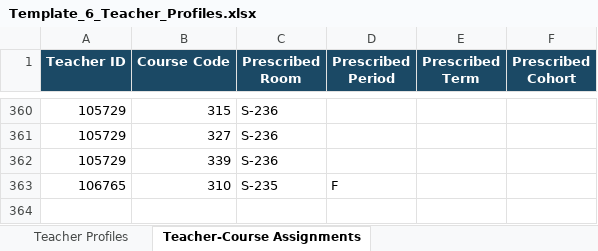
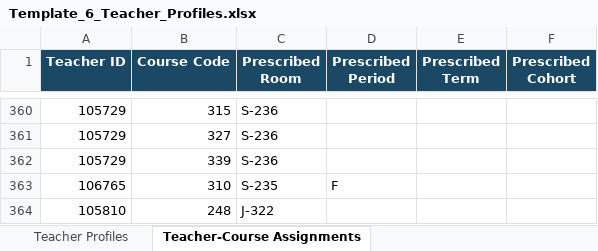
Before and after one commit to jciofalopowerllc-stack/sat-course, an Excel workbook: templates/Template_6_Teacher_Profiles.xlsx, sheet Teacher-Course Assignments, drawn as a sheet; only a part is shown, gaps mark what is left out; values as stored, in another font and other column widths than the file's, no borders; the diff names each change by its address in the sheet, - before the commit and + after, or states it on an @@ line.

```diff
--- a/templates/Template_6_Teacher_Profiles.xlsx (sheet Teacher-Course Assignments)
+++ b/templates/Template_6_Teacher_Profiles.xlsx (sheet Teacher-Course Assignments)
+row 364: 105810 | 248 | J-322
```
Also changed, not shown: 1 other file.
